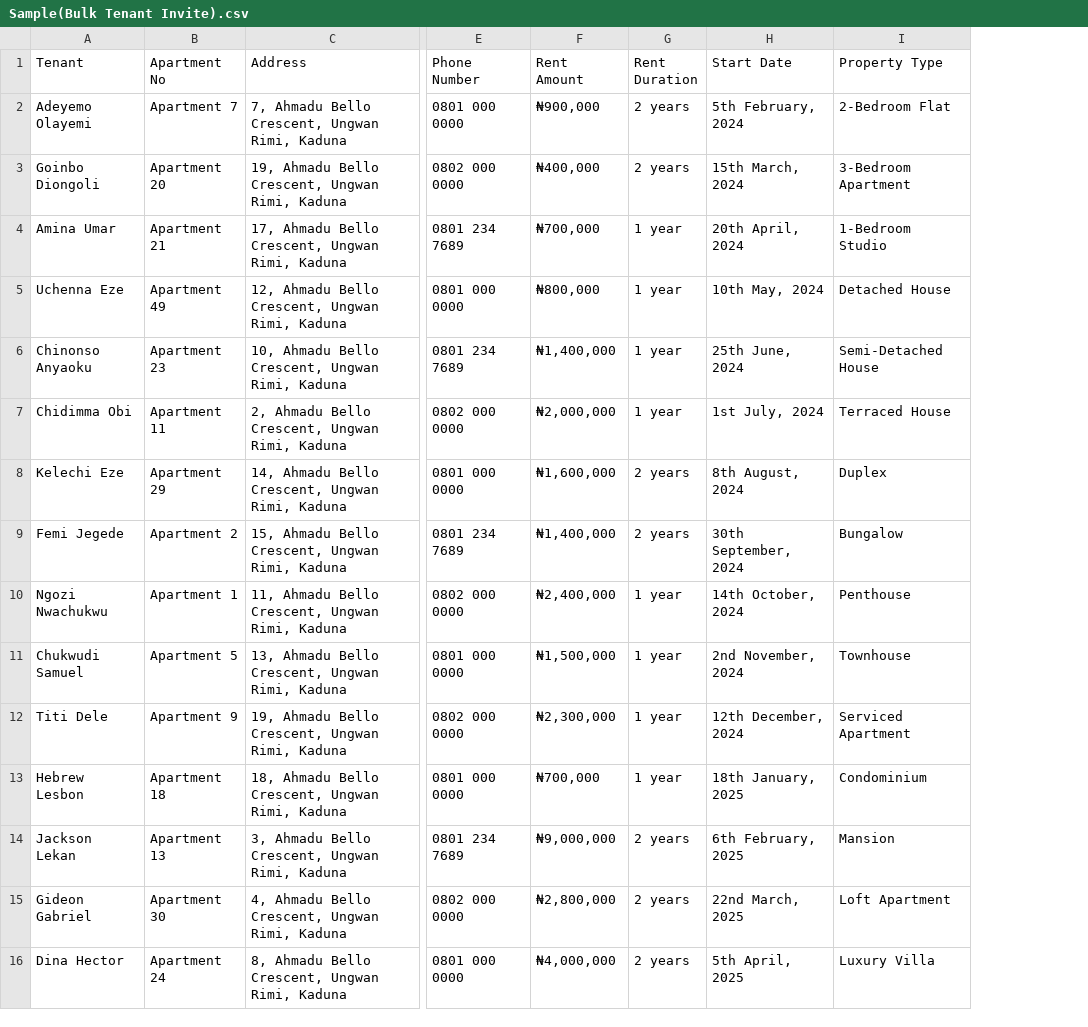
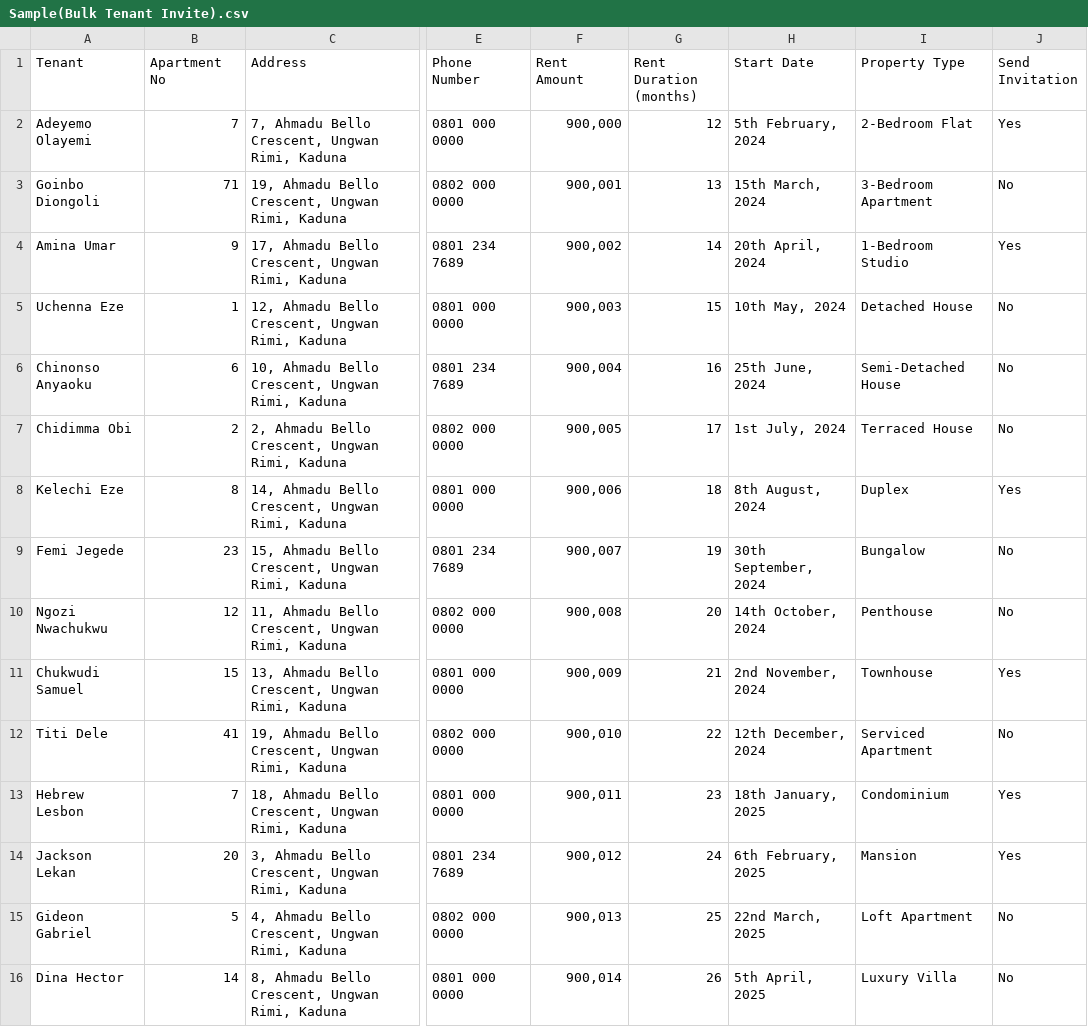
Before and after one commit to homzfront/homz, a CSV file: public/csv-sample/Sample(Bulk Tenant Invite).csv, drawn as a sheet; only a part is shown, gaps mark what is left out; removed rows and columns are numbered as before the commit, all else as after; the diff names each change by its address in the sheet, - before the commit and + after, or states it on an @@ line.

```diff
--- a/public/csv-sample/Sample(Bulk Tenant Invite).csv
+++ b/public/csv-sample/Sample(Bulk Tenant Invite).csv
-column G (Rent Duration), rows 2-16: 2 years | 2 years | 1 year | 1 year | 1 year | 1 year | 2 years | 2 years | 1 year | 1 year | 1 year | 1 year | 2 years | 2 years | 2 years
+column G (Rent Duration (months)), rows 2-16: 12 | 13 | 14 | 15 | 16 | 17 | 18 | 19 | 20 | 21 | 22 | 23 | 24 | 25 | 26
+column J (Send Invitation), rows 2-16: Yes | No | Yes | No | No | No | Yes | No | No | Yes | No | Yes | Yes | No | No
-B2 (Apartment No): Apartment 7
+B2 (Apartment No): 7
-F2 (Rent Amount): ₦900,000
+F2 (Rent Amount): 900,000
-B3 (Apartment No): Apartment 20
+B3 (Apartment No): 71
-F3 (Rent Amount): ₦400,000
+F3 (Rent Amount): 900,001
-B4 (Apartment No): Apartment 21
+B4 (Apartment No): 9
-F4 (Rent Amount): ₦700,000
+F4 (Rent Amount): 900,002
-B5 (Apartment No): Apartment 49
+B5 (Apartment No): 1
-F5 (Rent Amount): ₦800,000
+F5 (Rent Amount): 900,003
-B6 (Apartment No): Apartment 23
+B6 (Apartment No): 6
-F6 (Rent Amount): ₦1,400,000
+F6 (Rent Amount): 900,004
-B7 (Apartment No): Apartment 11
+B7 (Apartment No): 2
-F7 (Rent Amount): ₦2,000,000
+F7 (Rent Amount): 900,005
-B8 (Apartment No): Apartment 29
+B8 (Apartment No): 8
-F8 (Rent Amount): ₦1,600,000
+F8 (Rent Amount): 900,006
-B9 (Apartment No): Apartment 2
+B9 (Apartment No): 23
-F9 (Rent Amount): ₦1,400,000
+F9 (Rent Amount): 900,007
-B10 (Apartment No): Apartment 1
+B10 (Apartment No): 12
-F10 (Rent Amount): ₦2,400,000
+F10 (Rent Amount): 900,008
-B11 (Apartment No): Apartment 5
+B11 (Apartment No): 15
-F11 (Rent Amount): ₦1,500,000
+F11 (Rent Amount): 900,009
-B12 (Apartment No): Apartment 9
+B12 (Apartment No): 41
-F12 (Rent Amount): ₦2,300,000
+F12 (Rent Amount): 900,010
-B13 (Apartment No): Apartment 18
+B13 (Apartment No): 7
-F13 (Rent Amount): ₦700,000
+F13 (Rent Amount): 900,011
-B14 (Apartment No): Apartment 13
+B14 (Apartment No): 20
-F14 (Rent Amount): ₦9,000,000
+F14 (Rent Amount): 900,012
-B15 (Apartment No): Apartment 30
+B15 (Apartment No): 5
-F15 (Rent Amount): ₦2,800,000
+F15 (Rent Amount): 900,013
-B16 (Apartment No): Apartment 24
+B16 (Apartment No): 14
-F16 (Rent Amount): ₦4,000,000
+F16 (Rent Amount): 900,014
```
Also changed, not shown: 17 other files.
